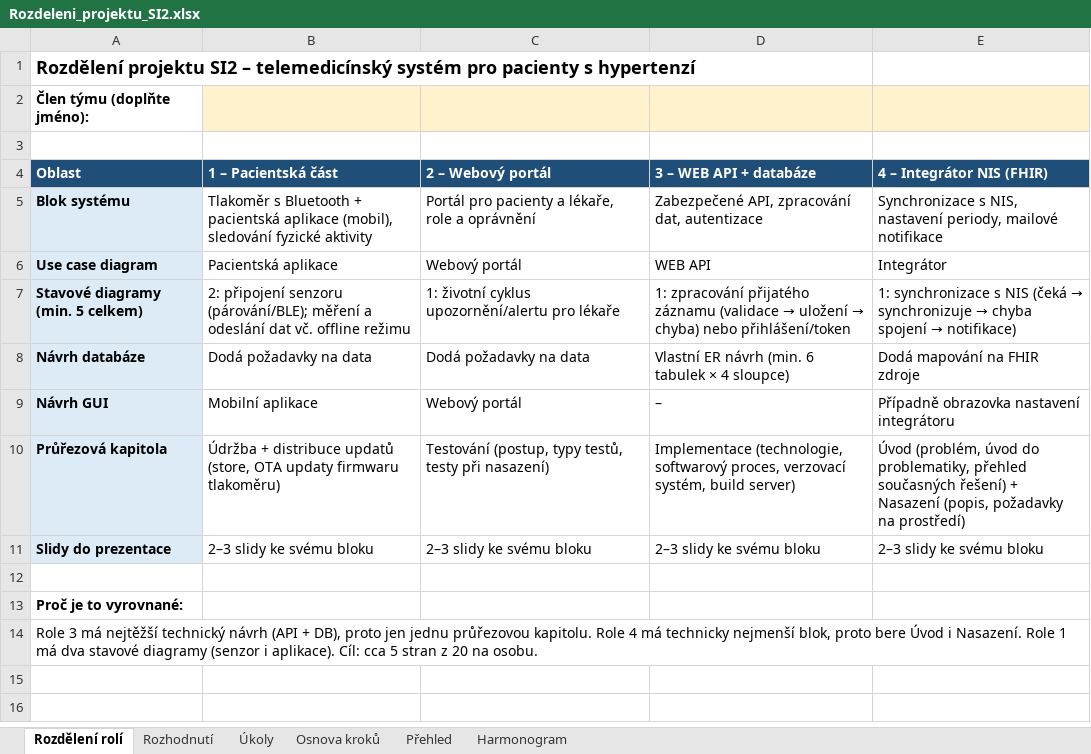
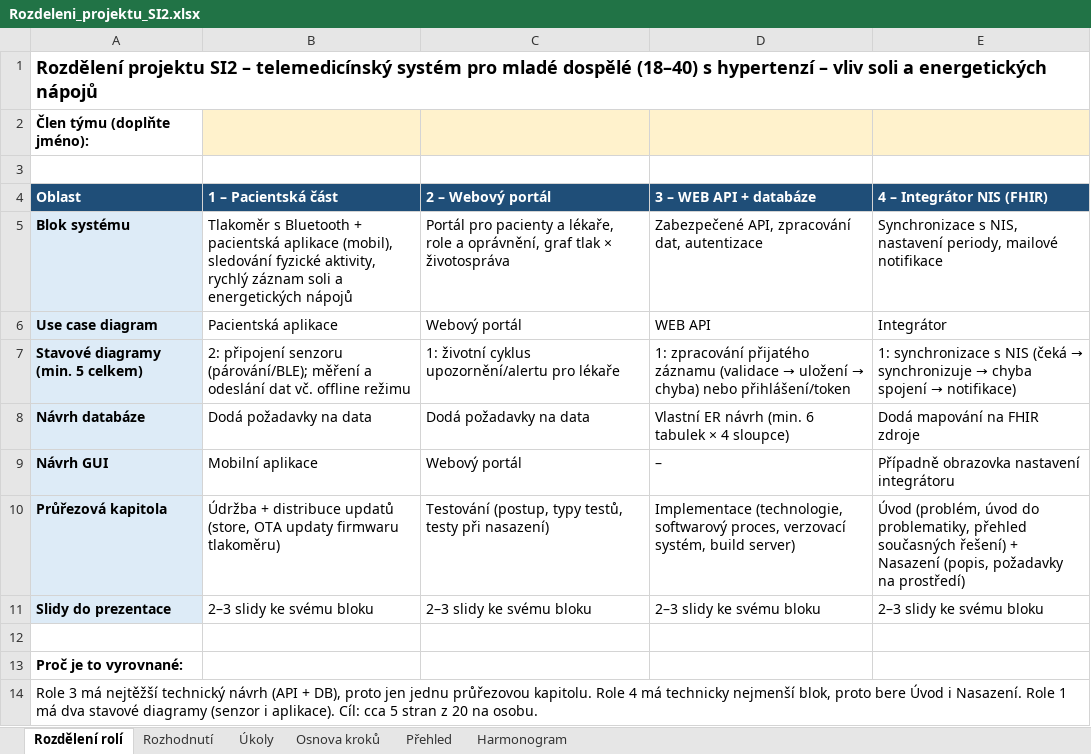
Before and after one commit to stastmar/SI_projekt, an Excel workbook: Rozdeleni_projektu_SI2.xlsx, sheet Rozdělení rolí, drawn as a sheet; values as stored, in another font and other column widths than the file's, no borders; the diff names each change by its address in the sheet, - before the commit and + after, or states it on an @@ line.

```diff
--- a/Rozdeleni_projektu_SI2.xlsx (sheet Rozdělení rolí)
+++ b/Rozdeleni_projektu_SI2.xlsx (sheet Rozdělení rolí)
-A1 (Oblast): …systém pro pacienty s hypertenzí
+A1 (Oblast): …systém pro mladé dospělé (18–40) s hypertenzí – vliv soli a energetických nápojů
-B5 (1 – Pacientská část): …sledování fyzické aktivity
+B5 (1 – Pacientská část): …sledování fyzické aktivity, rychlý záznam soli a energetických nápojů
-C5 (2 – Webový portál): …role a oprávnění
+C5 (2 – Webový portál): …role a oprávnění, graf tlak × životospráva
```
Also changed, not shown: sheet Osnova kroků, sheet Rozhodnutí, sheet Úkoly, formulas that keep their value.
